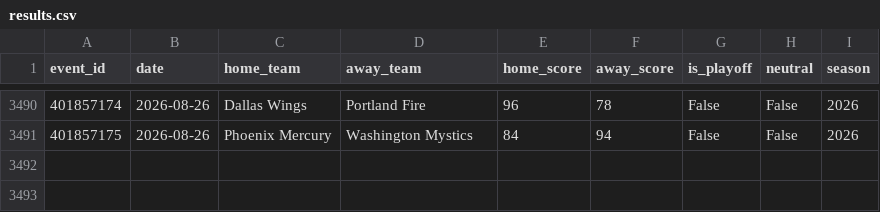
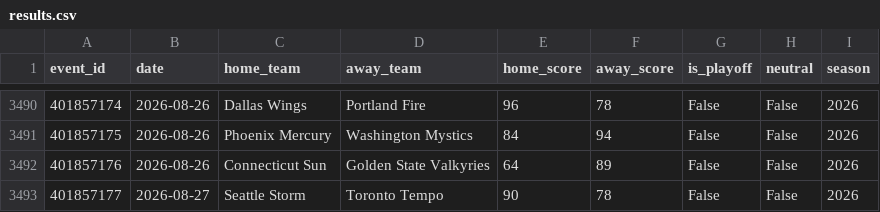
Before and after one commit to mordecainq-pixel/Wcwinner, a CSV file: data/wnba_raw/results.csv, drawn as a sheet; only a part is shown, gaps mark what is left out; the diff names each change by its address in the sheet, - before the commit and + after, or states it on an @@ line.

```diff
--- a/data/wnba_raw/results.csv
+++ b/data/wnba_raw/results.csv
+row 3492: 401857176 | 2026-08-26 | Connecticut Sun | Golden State Valkyries | 64 | 89 | False | False | 2026
+row 3493: 401857177 | 2026-08-27 | Seattle Storm | Toronto Tempo | 90 | 78 | False | False | 2026
```
Also changed, not shown: 6 other files.
